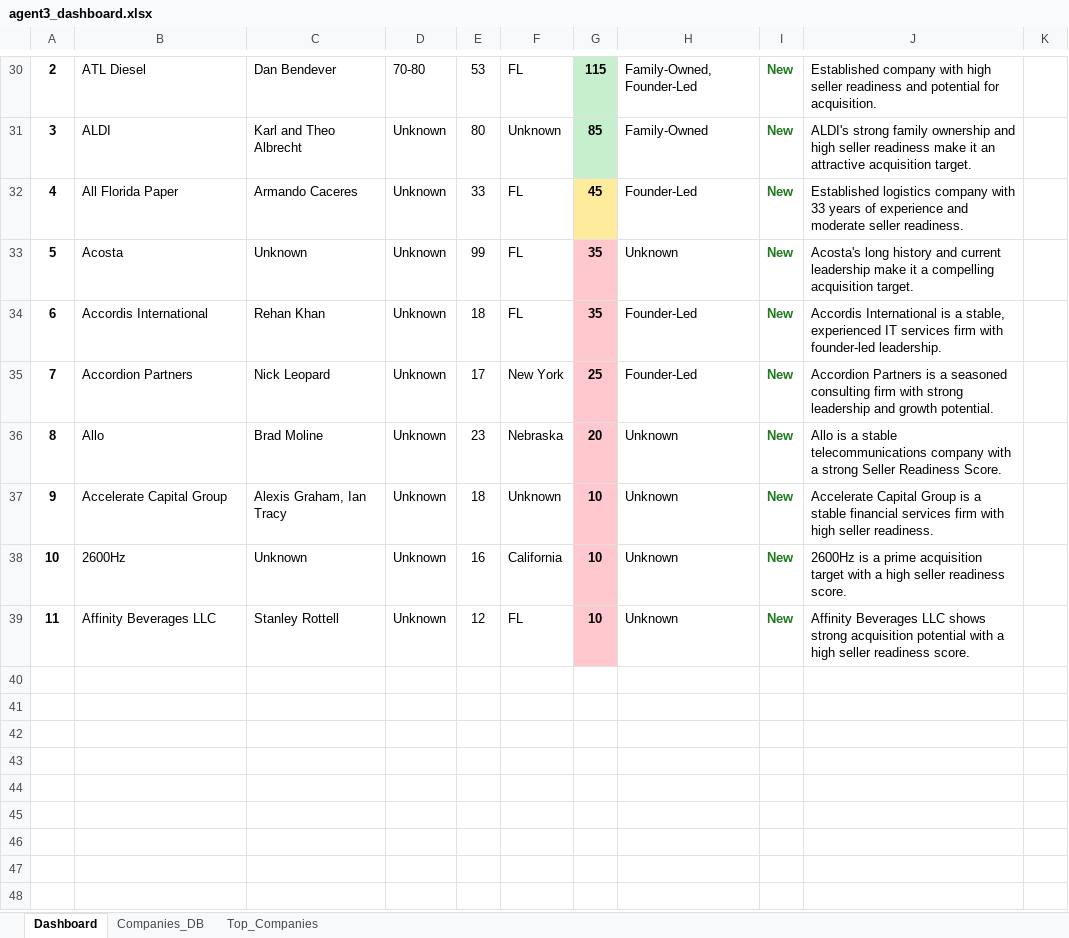
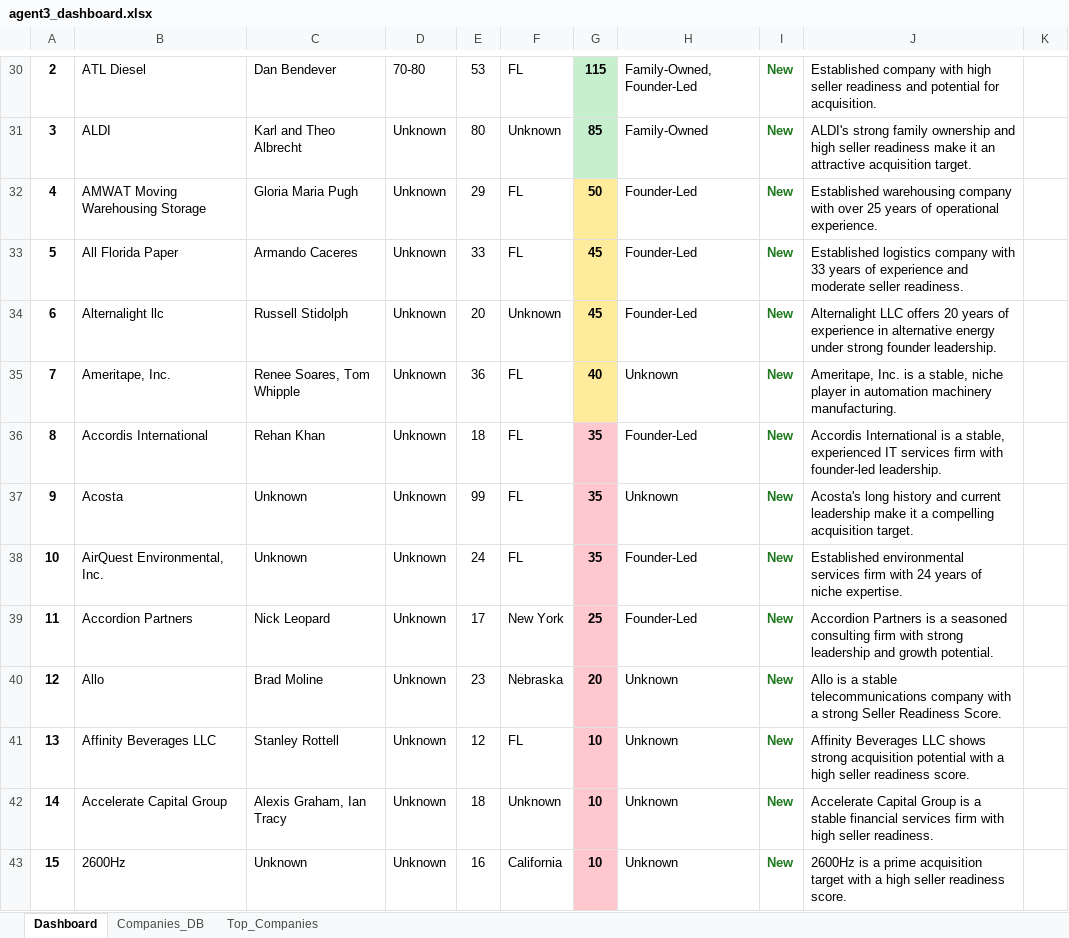
Before and after one commit to ananya-parkar/redpine-agents, an Excel workbook: agent-3/outputs/agent3_dashboard.xlsx, sheet Dashboard, drawn as a sheet; only a part is shown, gaps mark what is left out; values as stored, in another font and other column widths than the file's, no borders; charts and pictures not drawn; removed rows and columns are numbered as before the commit, all else as after; the diff covers the shown part only; the diff names each change by its address in the sheet, - before the commit and + after, or states it on an @@ line.

```diff
--- a/agent-3/outputs/agent3_dashboard.xlsx (sheet Dashboard)
+++ b/agent-3/outputs/agent3_dashboard.xlsx (sheet Dashboard)
+row 32: 4 | AMWAT Moving Warehousing Storage | Gloria Maria Pugh | Unknown | 29 | FL | 50 | Founder-Led | New | Established warehousing company with over 25 years of operational experience.
-A33: 4
+A33: 5
+row 34: 6 | Alternalight llc | Russell Stidolph | Unknown | 20 | Unknown | 45 | Founder-Led | New | Alternalight LLC offers 20 years of experience in alternative energy under strong founder leadership.
+row 35: 7 | Ameritape, Inc. | Renee Soares, Tom Whipple | Unknown | 36 | FL | 40 | Unknown | New | Ameritape, Inc. is a stable, niche player in automation machinery manufacturing.
+row 36: 8 | Accordis International | Rehan Khan | Unknown | 18 | FL | 35 | Founder-Led | New | Accordis International is a stable, experienced IT services firm with founder-led leadership.
-A37: 5
+A37: 9
-A38: 6
+A38: 10
-B38: Accordis International
+B38: AirQuest Environmental, Inc.
-C38: Rehan Khan
+C38: Unknown
-E38: 18
+E38: 24
-J38: Accordis International is a stable, experienced IT services firm with founder-led leadership.
+J38: Established environmental services firm with 24 years of niche expertise.
-A39: 7
+A39: 11
-A40: 8
+A40: 12
+row 41: 13 | Affinity Beverages LLC | Stanley Rottell | Unknown | 12 | FL | 10 | Unknown | New | Affinity Beverages LLC shows strong acquisition potential with a high seller readiness score.
-A42: 9
+A42: 14
-A43: 10
+A43: 15
-row 39: 11 | Affinity Beverages LLC | Stanley Rottell | Unknown | 12 | FL | 10 | Unknown | New | Affinity Beverages LLC shows strong acquisition potential with a high seller readiness score.
```
Also changed, not shown: 1 added row, 1 removed row and 13 edited cells elsewhere in this sheet, sheet Companies_DB, sheet Top_Companies, hidden cells, 18 other files.
